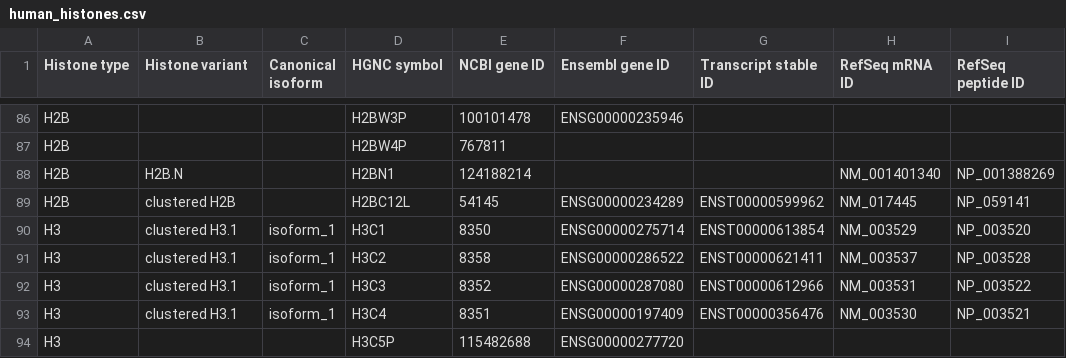
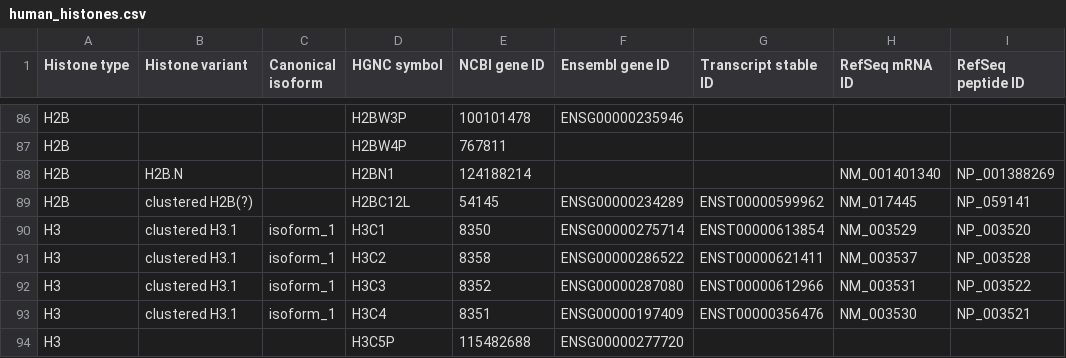
Before and after one commit to intbio/hist_gene_prot, a CSV file: docs/human_histones.csv, drawn as a sheet; only a part is shown, gaps mark what is left out; the diff names each change by its address in the sheet, - before the commit and + after, or states it on an @@ line.

Commit message:
Update human_histones.csv

```diff
--- a/docs/human_histones.csv
+++ b/docs/human_histones.csv
-B89 (Histone variant): clustered H2B
+B89 (Histone variant): clustered H2B(?)
```
